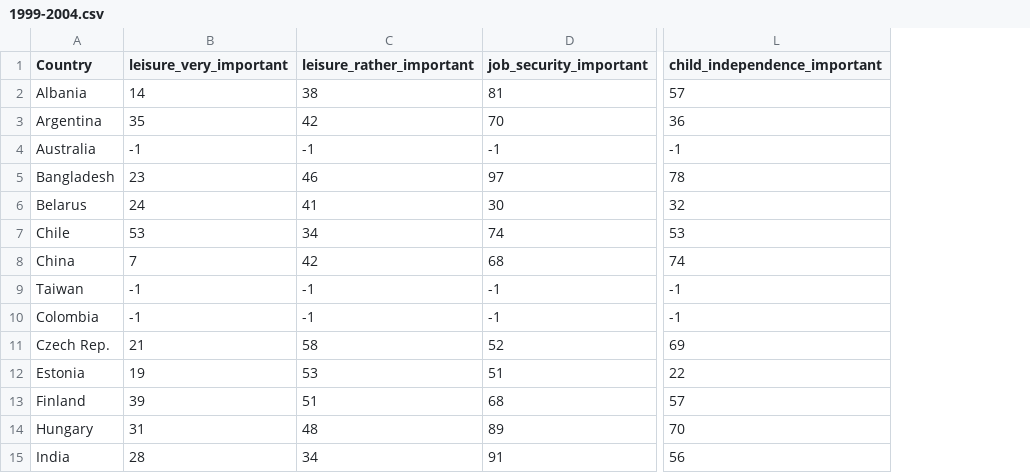
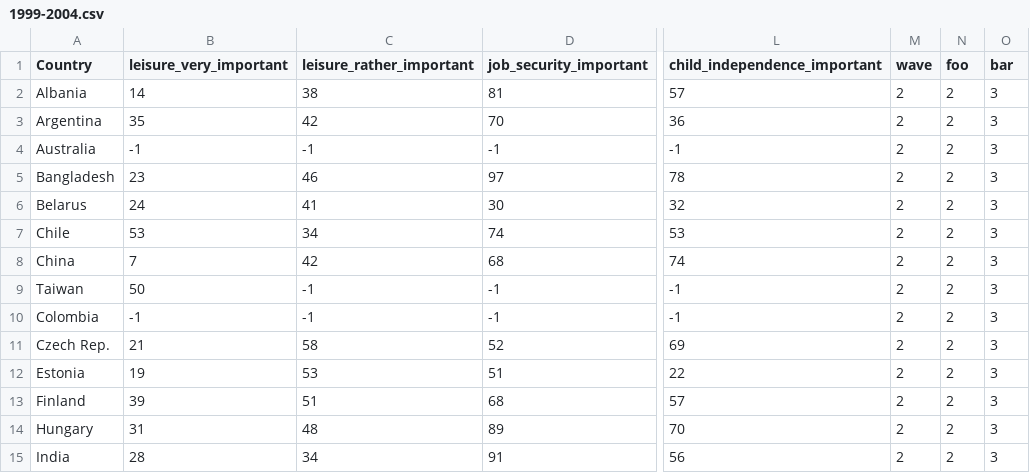
Before and after one commit to bjarnur/IVIS18-2, a CSV file: data/1999-2004.csv, drawn as a sheet; only a part is shown, gaps mark what is left out; the diff names each change by its address in the sheet, - before the commit and + after, or states it on an @@ line.

```diff
--- a/data/1999-2004.csv
+++ b/data/1999-2004.csv
+column M (wave), rows 2-15: all 2
+column N (foo), rows 2-15: all 2
+column O (bar), rows 2-15: all 3
-B9 (leisure_very_important): -1
+B9 (leisure_very_important): 50
```
Also changed, not shown: data/1994-1998.csv, data/2005-2009.csv, 13 other files.
